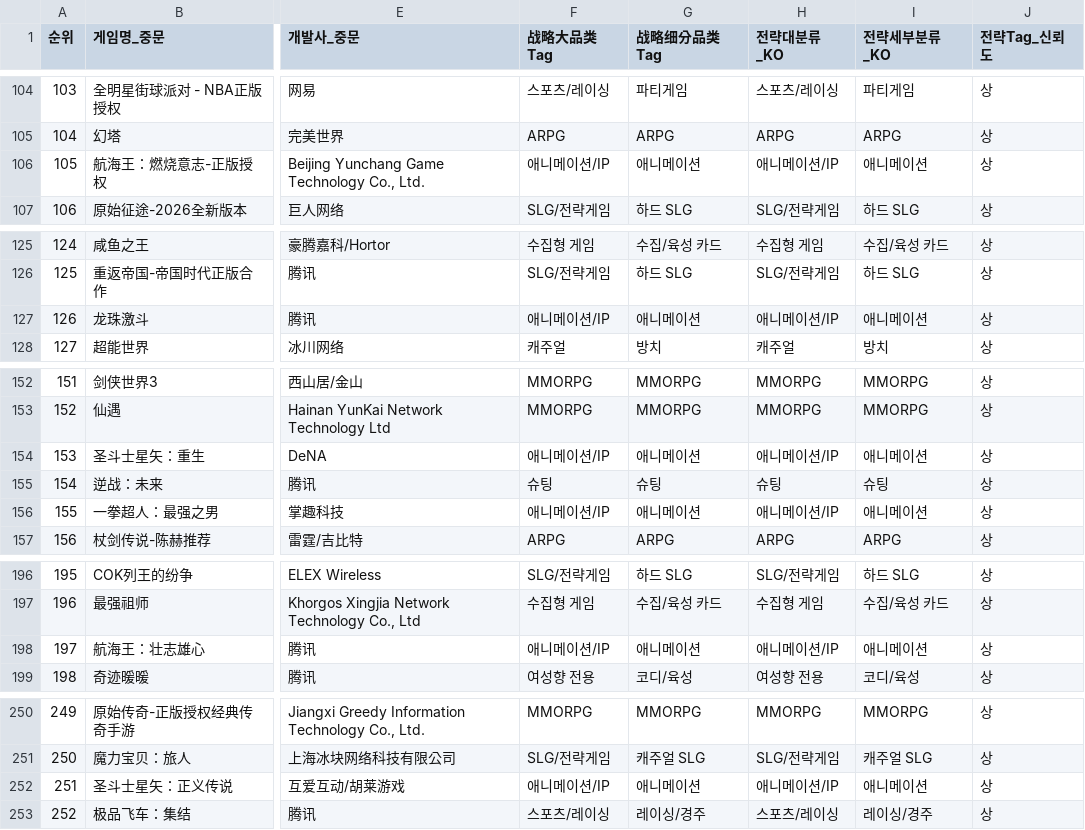
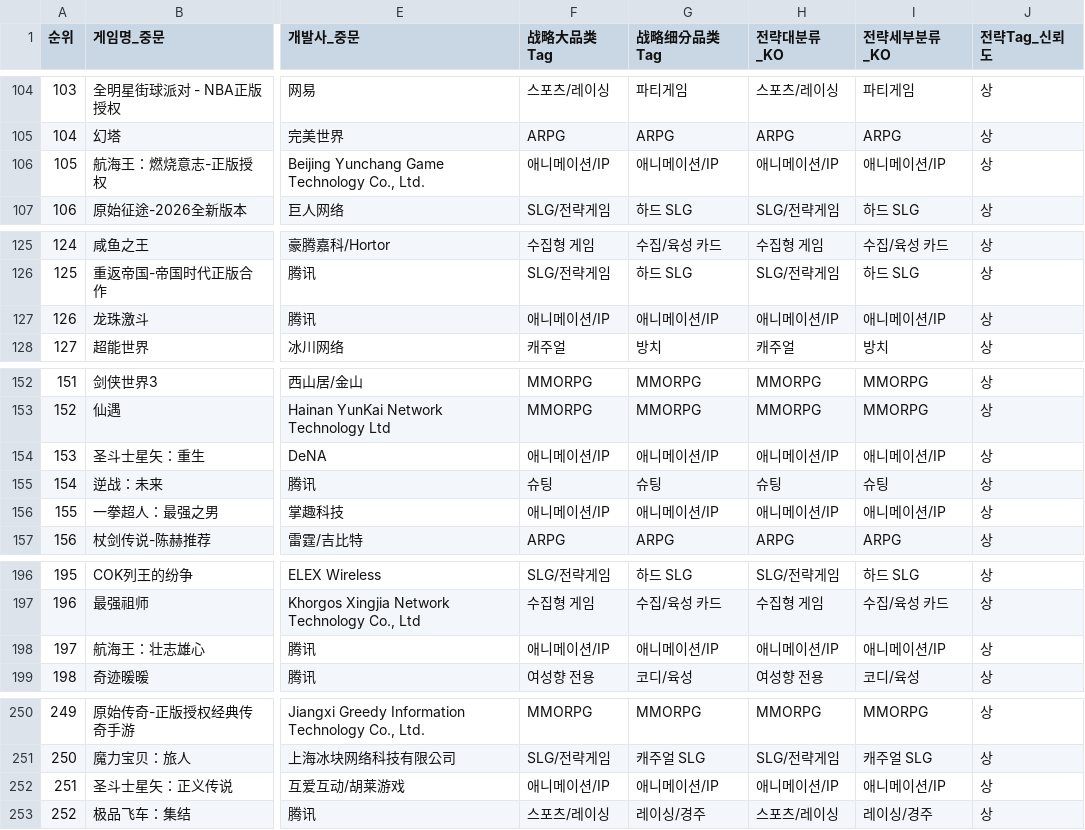
Before and after one commit to NK-rbdautobot/china-game-strategic-dashboard-public, a CSV file: docs/downloads/china_game_dashboard_rows.csv, drawn as a sheet; only a part is shown, gaps mark what is left out; the diff covers the shown part only; the diff names each change by its address in the sheet, - before the commit and + after, or states it on an @@ line.

```diff
--- a/docs/downloads/china_game_dashboard_rows.csv
+++ b/docs/downloads/china_game_dashboard_rows.csv
-G106 (战略细分品类Tag): 애니메이션
+G106 (战略细分品类Tag): 애니메이션/IP
-I106 (전략세부분류_KO): 애니메이션
+I106 (전략세부분류_KO): 애니메이션/IP
-G127 (战略细分品类Tag): 애니메이션
+G127 (战略细分品类Tag): 애니메이션/IP
-I127 (전략세부분류_KO): 애니메이션
+I127 (전략세부분류_KO): 애니메이션/IP
-G154 (战略细分品类Tag): 애니메이션
+G154 (战略细分品类Tag): 애니메이션/IP
-I154 (전략세부분류_KO): 애니메이션
+I154 (전략세부분류_KO): 애니메이션/IP
-G156 (战略细分品类Tag): 애니메이션
+G156 (战略细分品类Tag): 애니메이션/IP
-I156 (전략세부분류_KO): 애니메이션
+I156 (전략세부분류_KO): 애니메이션/IP
-G198 (战略细分品类Tag): 애니메이션
+G198 (战略细分品类Tag): 애니메이션/IP
-I198 (전략세부분류_KO): 애니메이션
+I198 (전략세부분류_KO): 애니메이션/IP
-G252 (战略细分品类Tag): 애니메이션
+G252 (战略细分品类Tag): 애니메이션/IP
-I252 (전략세부분류_KO): 애니메이션
+I252 (전략세부분류_KO): 애니메이션/IP
```
Also changed, not shown: 44 edited cells elsewhere in this file, docs/downloads/china_game_subcategory_summary.csv, docs/downloads/developer_focused_china_game_cities.csv, 4 other files.
